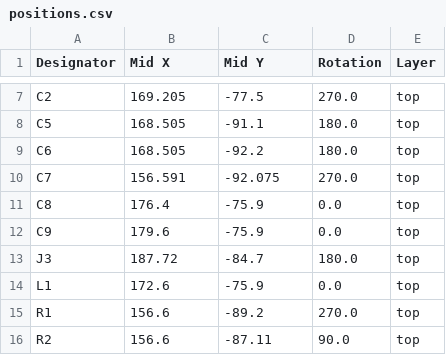
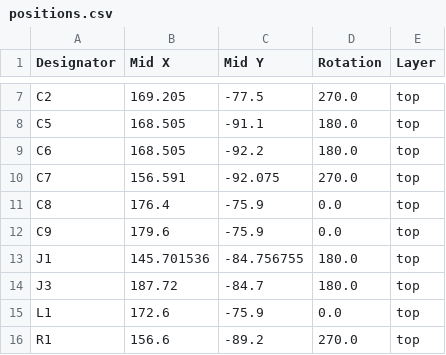
Before and after one commit to JoonatanAlanampa/cartridge_pmod, a CSV file: production/positions.csv, drawn as a sheet; only a part is shown, gaps mark what is left out; the shorter side is filled out with more unchanged rows; the diff names each change by its address in the sheet, - before the commit and + after, or states it on an @@ line.

```diff
--- a/production/positions.csv
+++ b/production/positions.csv
+row 13: J1 | 145.701536 | -84.756755 | 180.0 | top
```
Also changed, not shown: production/bom.csv, 8 other files.
